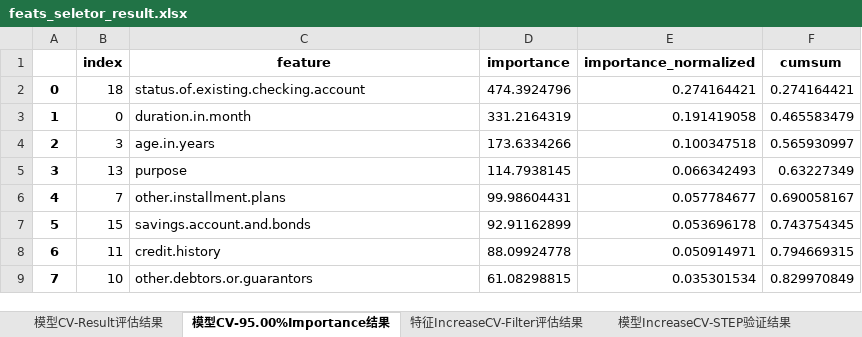
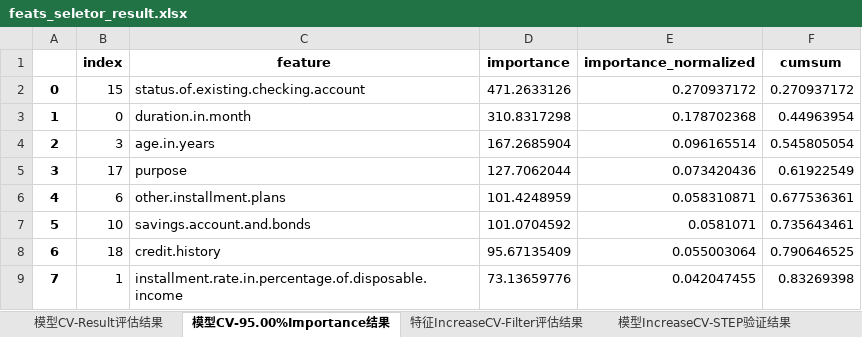
Before and after one commit to whyjust/wgcpy, an Excel workbook: result/feats_seletor_result.xlsx, sheet 模型CV-95.00%Importance结果, drawn as a sheet; only a part is shown; values as stored, in another font and other column widths than the file's, no borders; the diff covers the shown part only; the diff names each change by its address in the sheet, - before the commit and + after, or states it on an @@ line.

```diff
--- a/result/feats_seletor_result.xlsx (sheet 模型CV-95.00%Importance结果)
+++ b/result/feats_seletor_result.xlsx (sheet 模型CV-95.00%Importance结果)
-B2 (index): 18
+B2 (index): 15
-D2 (importance): 474.3924796
+D2 (importance): 471.2633126
-E2 (importance_normalized): 0.274164421
+E2 (importance_normalized): 0.270937172
-F2 (cumsum): 0.274164421
+F2 (cumsum): 0.270937172
-D3 (importance): 331.2164319
+D3 (importance): 310.8317298
-E3 (importance_normalized): 0.191419058
+E3 (importance_normalized): 0.178702368
-F3 (cumsum): 0.465583479
+F3 (cumsum): 0.44963954
-D4 (importance): 173.6334266
+D4 (importance): 167.2685904
-E4 (importance_normalized): 0.100347518
+E4 (importance_normalized): 0.096165514
-F4 (cumsum): 0.565930997
+F4 (cumsum): 0.545805054
-B5 (index): 13
+B5 (index): 17
-D5 (importance): 114.7938145
+D5 (importance): 127.7062044
-E5 (importance_normalized): 0.066342493
+E5 (importance_normalized): 0.073420436
-F5 (cumsum): 0.63227349
+F5 (cumsum): 0.61922549
-B6 (index): 7
+B6 (index): 6
-D6 (importance): 99.98604431
+D6 (importance): 101.4248959
-E6 (importance_normalized): 0.057784677
+E6 (importance_normalized): 0.058310871
-F6 (cumsum): 0.690058167
+F6 (cumsum): 0.677536361
-B7 (index): 15
+B7 (index): 10
-D7 (importance): 92.91162899
+D7 (importance): 101.0704592
-E7 (importance_normalized): 0.053696178
+E7 (importance_normalized): 0.0581071
-F7 (cumsum): 0.743754345
+F7 (cumsum): 0.735643461
-B8 (index): 11
+B8 (index): 18
-D8 (importance): 88.09924778
+D8 (importance): 95.67135409
-E8 (importance_normalized): 0.050914971
+E8 (importance_normalized): 0.055003064
-F8 (cumsum): 0.794669315
+F8 (cumsum): 0.790646525
-B9 (index): 10
+B9 (index): 1
-C9 (feature): other.debtors.or.guarantors
+C9 (feature): installment.rate.in.percentage.of.disposable.income
-D9 (importance): 61.08298815
+D9 (importance): 73.13659776
-E9 (importance_normalized): 0.035301534
+E9 (importance_normalized): 0.042047455
-F9 (cumsum): 0.829970849
+F9 (cumsum): 0.83269398
```
Also changed, not shown: 19 edited cells elsewhere in this sheet, sheet 特征IncreaseCV-Filter评估结果, sheet 模型IncreaseCV-STEP验证结果, sheet 模型CV-Result评估结果, 5 other files.
